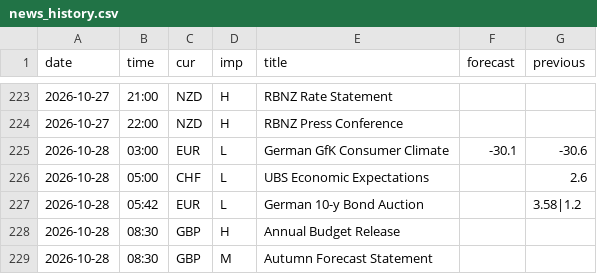
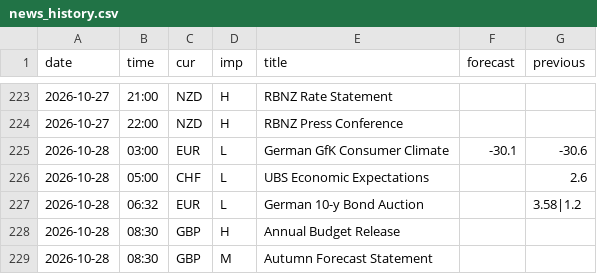
Before and after one commit to MaxMaseratii/gamma-levels, a CSV file: docs/news/news_history.csv, drawn as a sheet; only a part is shown, gaps mark what is left out.

```diff
--- a/docs/news/news_history.csv
+++ b/docs/news/news_history.csv
@@ -226,3 +226,3 @@ date,time,cur,imp,title,forecast,previous
 2026-10-28,05:00,CHF,L,UBS Economic Expectations,,2.6
-2026-10-28,05:42,EUR,L,German 10-y Bond Auction,,3.58|1.2
+2026-10-28,06:32,EUR,L,German 10-y Bond Auction,,3.58|1.2
 2026-10-28,08:30,GBP,H,Annual Budget Release,,
```
Also changed, not shown: 1 other file.
